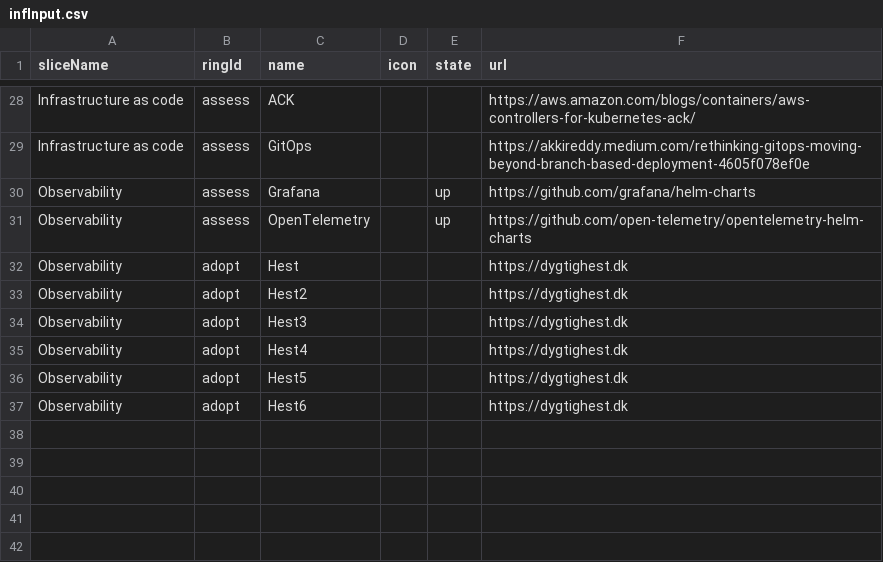
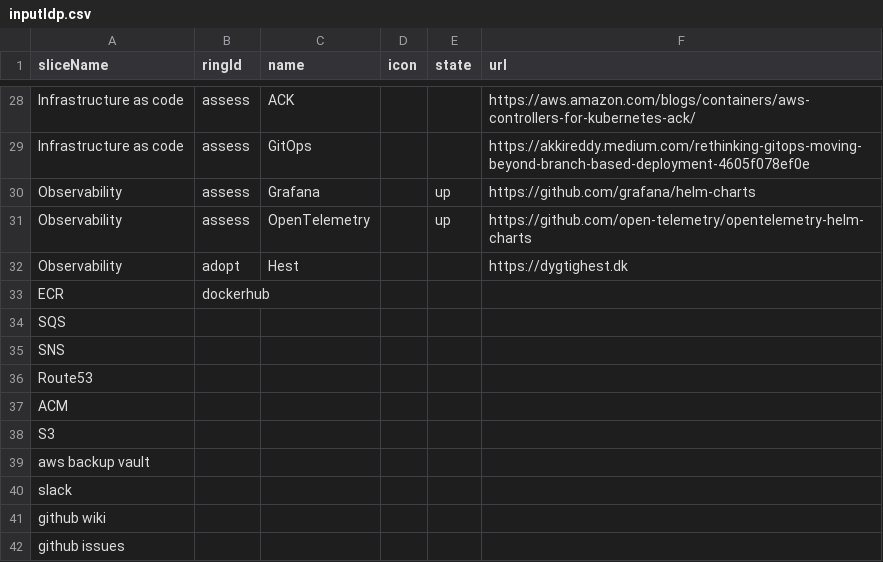
Before and after one commit to test-jppolitikenshus/techradar, a CSV file: src/inputIdp.csv (was src/infInput.csv), drawn as a sheet; only a part is shown, gaps mark what is left out; removed rows and columns are numbered as before the commit, all else as after; the diff names each change by its address in the sheet, - before the commit and + after, or states it on an @@ line.

Commit message:
Add new inputDut.csv file and update references in the code

```diff
--- a/src/infInput.csv
+++ b/src/inputIdp.csv
-row 33: Observability | adopt | Hest2 |  |  | https://dygtighest.dk
-row 34: Observability | adopt | Hest3 |  |  | https://dygtighest.dk
-row 35: Observability | adopt | Hest4 |  |  | https://dygtighest.dk
-row 36: Observability | adopt | Hest5 |  |  | https://dygtighest.dk
-row 37: Observability | adopt | Hest6 |  |  | https://dygtighest.dk
+row 33: ECR | dockerhub
+row 34: SQS
+row 35: SNS
+row 36: Route53
+row 37: ACM
+row 38: S3
+row 39: aws backup vault
+row 40: slack
+row 41: github wiki
+row 42: github issues
```
Also changed, not shown: 7 other files.
